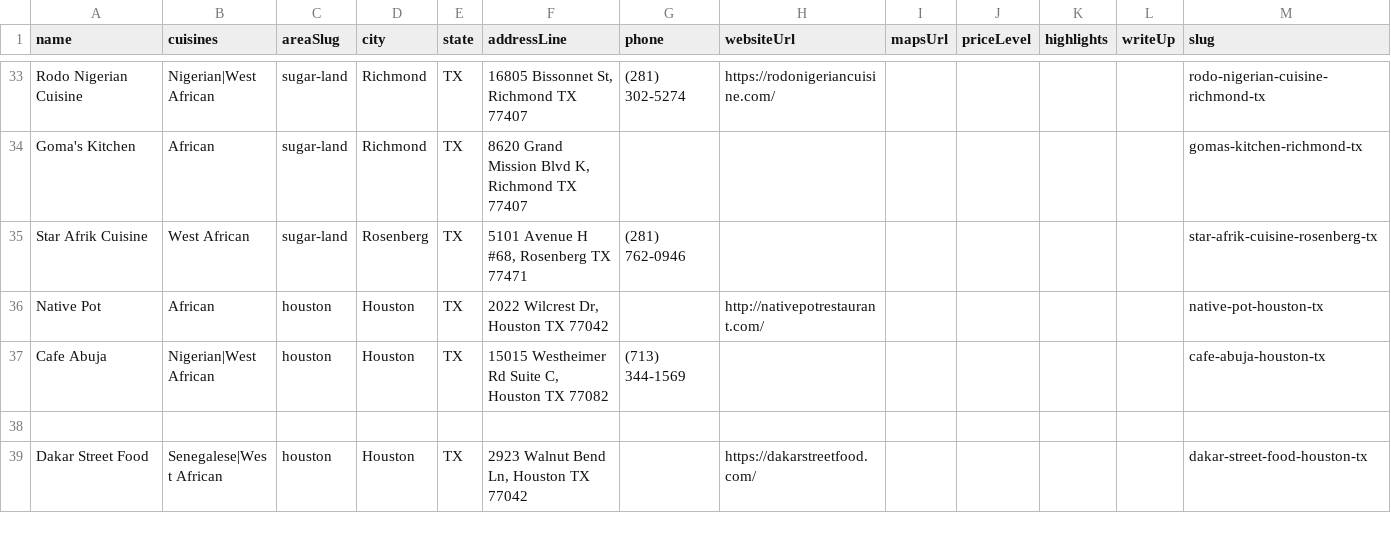
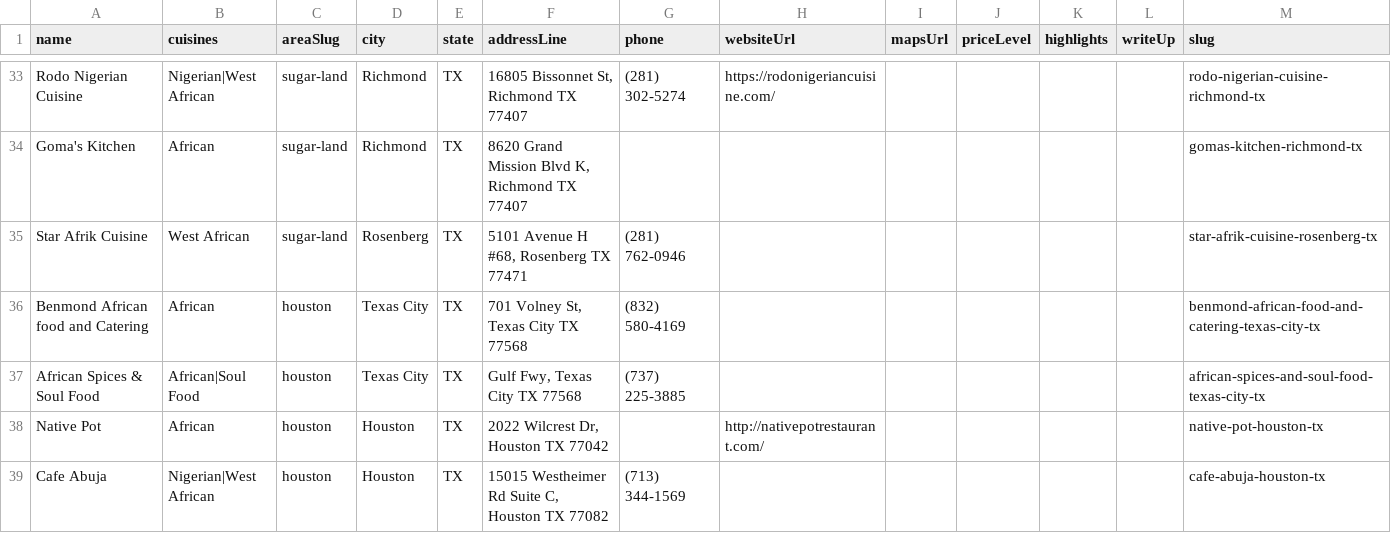
Before and after one commit to oobaretin/realtasteofafrica, a CSV file: realtasteofafrica/data/restaurants.csv, drawn as a sheet; only a part is shown, gaps mark what is left out; the shorter side is filled out with more unchanged rows.

Commit message:
chore: add Texas City listings

```diff
--- a/realtasteofafrica/data/restaurants.csv
+++ b/realtasteofafrica/data/restaurants.csv
@@ -35,2 +35,4 @@ Goma's Kitchen,African,sugar-land,Richmond,TX,"8620 Grand Mission Blvd K, Richmo
 Star Afrik Cuisine,West African,sugar-land,Rosenberg,TX,"5101 Avenue H #68, Rosenberg TX 77471","(281) 762-0946",,,,,,star-afrik-cuisine-rosenberg-tx
+Benmond African food and Catering,African,houston,Texas City,TX,"701 Volney St, Texas City TX 77568","(832) 580-4169",,,,,,benmond-african-food-and-catering-texas-city-tx
+African Spices & Soul Food,African|Soul Food,houston,Texas City,TX,"Gulf Fwy, Texas City TX 77568","(737) 225-3885",,,,,,african-spices-and-soul-food-texas-city-tx
 Native Pot,African,houston,Houston,TX,"2022 Wilcrest Dr, Houston TX 77042",,http://nativepotrestaurant.com/,,,,,native-pot-houston-tx
```
Also changed, not shown: 1 other file.
